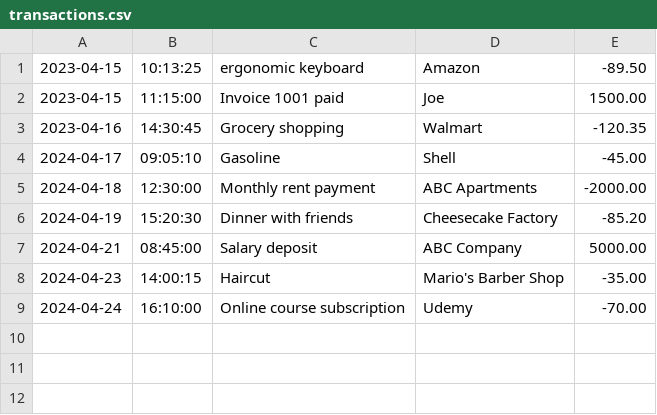
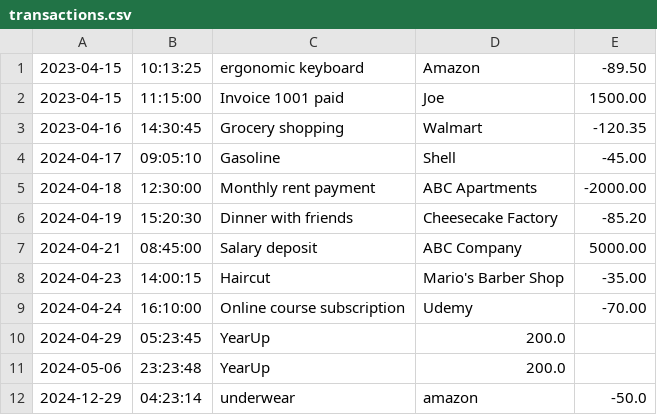
Before and after one commit to ironcity101/FiniancialTracker, a CSV file: transactions.csv, drawn as a sheet.

```diff
--- a/transactions.csv
+++ b/transactions.csv
@@ -9 +9,4 @@
 2024-04-24|16:10:00|Online course subscription|Udemy|-70.00
+2024-04-29|05:23:45|YearUp|200.0
+2024-05-06|23:23:48|YearUp|200.0
+2024-12-29|04:23:14|underwear|amazon|-50.0
```
Also changed, not shown: 3 other files.
